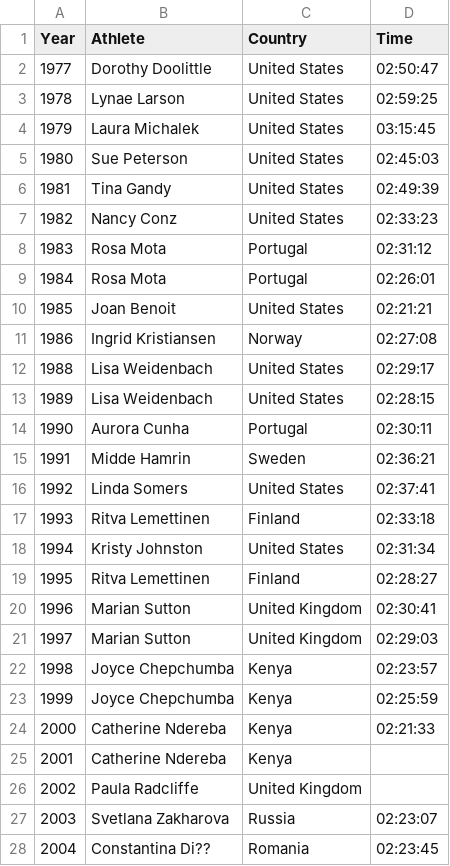
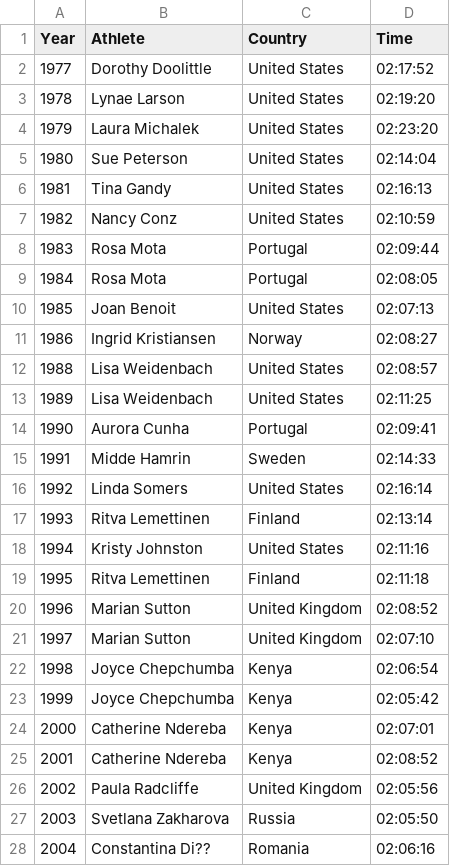
Before and after one commit to GJBroughton/World_Marathon_Majors, a CSV file: data/Female_Elite_Chicago.csv, drawn as a sheet; only a part is shown; the diff covers the shown part only.

Commit message:
fixed formatting of Chicago WR times

```diff
--- a/data/Female_Elite_Chicago.csv
+++ b/data/Female_Elite_Chicago.csv
@@ -1,28 +1,28 @@
 Year,Athlete,Country,Time
-1977,Dorothy Doolittle,United States,02:50:47
-1978,Lynae Larson,United States,02:59:25
-1979,Laura Michalek,United States,03:15:45
-1980,Sue Peterson,United States,02:45:03
-1981,Tina Gandy,United States,02:49:39
-1982,Nancy Conz,United States,02:33:23
-1983,Rosa Mota,Portugal,02:31:12
-1984,Rosa Mota,Portugal,02:26:01
-1985,Joan Benoit,United States,02:21:21
-1986,Ingrid Kristiansen,Norway,02:27:08
-1988,Lisa Weidenbach,United States,02:29:17
-1989,Lisa Weidenbach,United States,02:28:15
-1990,Aurora Cunha,Portugal,02:30:11
-1991,Midde Hamrin,Sweden,02:36:21
-1992,Linda Somers,United States,02:37:41
-1993,Ritva Lemettinen,Finland,02:33:18
-1994,Kristy Johnston,United States,02:31:34
-1995,Ritva Lemettinen,Finland,02:28:27
-1996,Marian Sutton,United Kingdom,02:30:41
-1997,Marian Sutton,United Kingdom,02:29:03
-1998,Joyce Chepchumba,Kenya,02:23:57
-1999,Joyce Chepchumba,Kenya,02:25:59
-2000,Catherine Ndereba,Kenya,02:21:33
-2001,Catherine Ndereba,Kenya,
-2002,Paula Radcliffe,United Kingdom,
-2003,Svetlana Zakharova,Russia,02:23:07
-2004,Constantina Di??,Romania,02:23:45
+1977,Dorothy Doolittle,United States,02:17:52
+1978,Lynae Larson,United States,02:19:20
+1979,Laura Michalek,United States,02:23:20
+1980,Sue Peterson,United States,02:14:04
+1981,Tina Gandy,United States,02:16:13
+1982,Nancy Conz,United States,02:10:59
+1983,Rosa Mota,Portugal,02:09:44
+1984,Rosa Mota,Portugal,02:08:05
+1985,Joan Benoit,United States,02:07:13
+1986,Ingrid Kristiansen,Norway,02:08:27
+1988,Lisa Weidenbach,United States,02:08:57
+1989,Lisa Weidenbach,United States,02:11:25
+1990,Aurora Cunha,Portugal,02:09:41
+1991,Midde Hamrin,Sweden,02:14:33
+1992,Linda Somers,United States,02:16:14
+1993,Ritva Lemettinen,Finland,02:13:14
+1994,Kristy Johnston,United States,02:11:16
+1995,Ritva Lemettinen,Finland,02:11:18
+1996,Marian Sutton,United Kingdom,02:08:52
+1997,Marian Sutton,United Kingdom,02:07:10
+1998,Joyce Chepchumba,Kenya,02:06:54
+1999,Joyce Chepchumba,Kenya,02:05:42
+2000,Catherine Ndereba,Kenya,02:07:01
+2001,Catherine Ndereba,Kenya,02:08:52
+2002,Paula Radcliffe,United Kingdom,02:05:56
+2003,Svetlana Zakharova,Russia,02:05:50
+2004,Constantina Di??,Romania,02:06:16
```
Also changed, not shown: 14 edited cells elsewhere in this file, data/Male_Elite_Chicago.csv, 1 other file.
